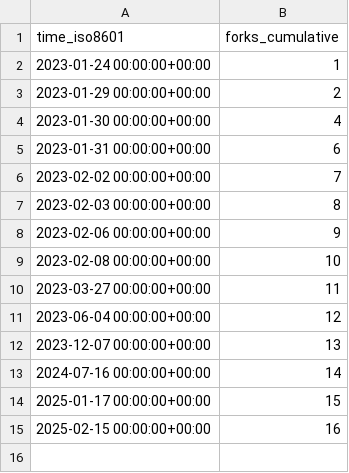
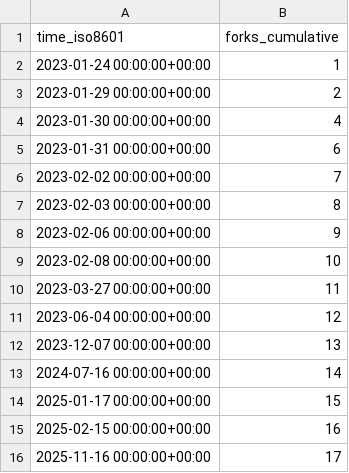
Before and after one commit to mariasfiraiala/SO-exam, a CSV file: mariasfiraiala/SO-exam/ghrs-data/forks.csv, drawn as a sheet; the diff names each change by its address in the sheet, - before the commit and + after, or states it on an @@ line.

```diff
--- a/mariasfiraiala/SO-exam/ghrs-data/forks.csv
+++ b/mariasfiraiala/SO-exam/ghrs-data/forks.csv
+row 16: 2025-11-16 00:00:00+00:00 | 17
```
